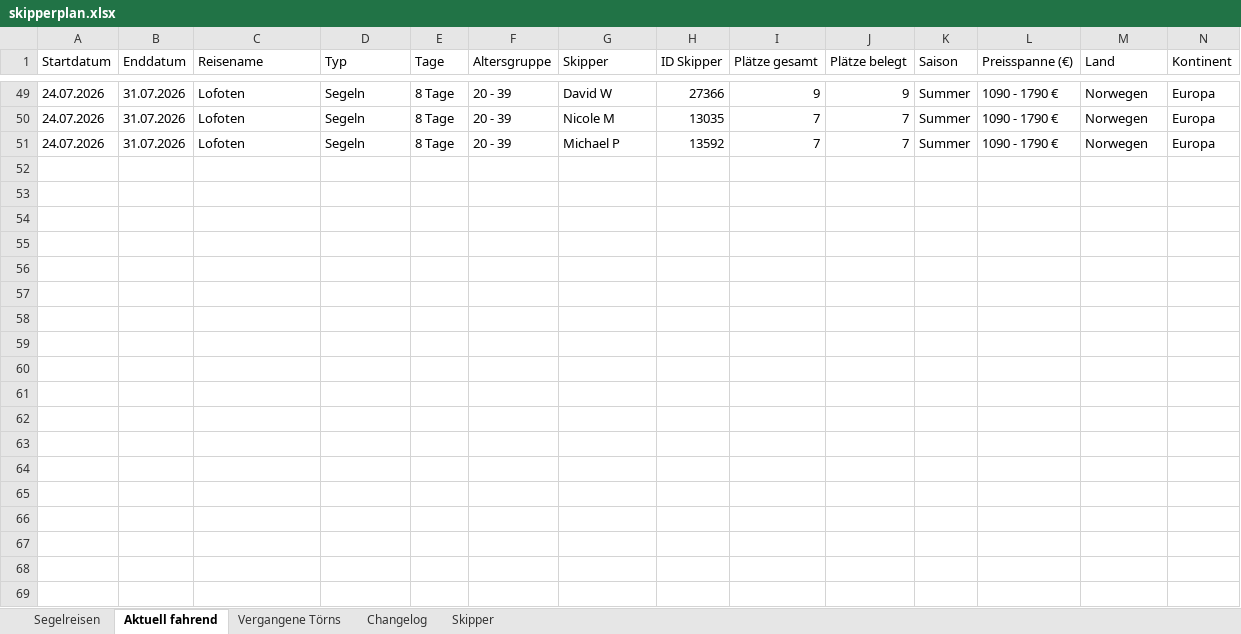
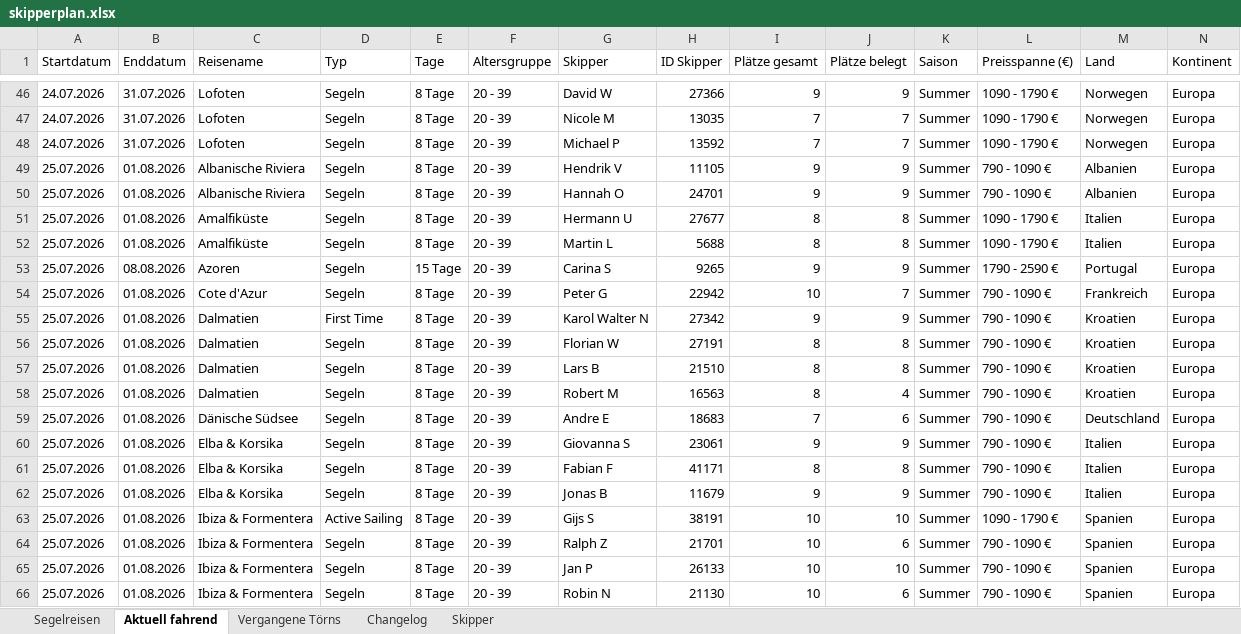
Before and after one commit to WolkeYachting/Skipperplan, an Excel workbook: skipperplan.xlsx, sheet Aktuell fahrend, drawn as a sheet; only a part is shown, gaps mark what is left out; values as stored, in another font and other column widths than the file's, no cell formats; rows hold the shown columns only; the diff covers the shown part only; the diff names each change by its address in the sheet, - before the commit and + after, or states it on an @@ line.

```diff
--- a/skipperplan.xlsx (sheet Aktuell fahrend)
+++ b/skipperplan.xlsx (sheet Aktuell fahrend)
+row 49: 25.07.2026 | 01.08.2026 | Albanische Riviera | Segeln | 8 Tage | 20 - 39 | Hendrik V | 11105 | 9 | 9 | Summer | 790 - 1090 € | Albanien | Europa
+row 50: 25.07.2026 | 01.08.2026 | Albanische Riviera | Segeln | 8 Tage | 20 - 39 | Hannah O | 24701 | 9 | 9 | Summer | 790 - 1090 € | Albanien | Europa
+row 51: 25.07.2026 | 01.08.2026 | Amalfiküste | Segeln | 8 Tage | 20 - 39 | Hermann U | 27677 | 8 | 8 | Summer | 1090 - 1790 € | Italien | Europa
+row 52: 25.07.2026 | 01.08.2026 | Amalfiküste | Segeln | 8 Tage | 20 - 39 | Martin L | 5688 | 8 | 8 | Summer | 1090 - 1790 € | Italien | Europa
+row 53: 25.07.2026 | 08.08.2026 | Azoren | Segeln | 15 Tage | 20 - 39 | Carina S | 9265 | 9 | 9 | Summer | 1790 - 2590 € | Portugal | Europa
+row 54: 25.07.2026 | 01.08.2026 | Cote d'Azur | Segeln | 8 Tage | 20 - 39 | Peter G | 22942 | 10 | 7 | Summer | 790 - 1090 € | Frankreich | Europa
+row 55: 25.07.2026 | 01.08.2026 | Dalmatien | First Time | 8 Tage | 20 - 39 | Karol Walter N | 27342 | 9 | 9 | Summer | 790 - 1090 € | Kroatien | Europa
+row 56: 25.07.2026 | 01.08.2026 | Dalmatien | Segeln | 8 Tage | 20 - 39 | Florian W | 27191 | 8 | 8 | Summer | 790 - 1090 € | Kroatien | Europa
+row 57: 25.07.2026 | 01.08.2026 | Dalmatien | Segeln | 8 Tage | 20 - 39 | Lars B | 21510 | 8 | 8 | Summer | 790 - 1090 € | Kroatien | Europa
+row 58: 25.07.2026 | 01.08.2026 | Dalmatien | Segeln | 8 Tage | 20 - 39 | Robert M | 16563 | 8 | 4 | Summer | 790 - 1090 € | Kroatien | Europa
+row 59: 25.07.2026 | 01.08.2026 | Dänische Südsee | Segeln | 8 Tage | 20 - 39 | Andre E | 18683 | 7 | 6 | Summer | 790 - 1090 € | Deutschland | Europa
+row 60: 25.07.2026 | 01.08.2026 | Elba & Korsika | Segeln | 8 Tage | 20 - 39 | Giovanna S | 23061 | 9 | 9 | Summer | 790 - 1090 € | Italien | Europa
+row 61: 25.07.2026 | 01.08.2026 | Elba & Korsika | Segeln | 8 Tage | 20 - 39 | Fabian F | 41171 | 8 | 8 | Summer | 790 - 1090 € | Italien | Europa
+row 62: 25.07.2026 | 01.08.2026 | Elba & Korsika | Segeln | 8 Tage | 20 - 39 | Jonas B | 11679 | 9 | 9 | Summer | 790 - 1090 € | Italien | Europa
+row 63: 25.07.2026 | 01.08.2026 | Ibiza & Formentera | Active Sailing | 8 Tage | 20 - 39 | Gijs S | 38191 | 10 | 10 | Summer | 1090 - 1790 € | Spanien | Europa
+row 64: 25.07.2026 | 01.08.2026 | Ibiza & Formentera | Segeln | 8 Tage | 20 - 39 | Ralph Z | 21701 | 10 | 6 | Summer | 790 - 1090 € | Spanien | Europa
+row 65: 25.07.2026 | 01.08.2026 | Ibiza & Formentera | Segeln | 8 Tage | 20 - 39 | Jan P | 26133 | 10 | 10 | Summer | 790 - 1090 € | Spanien | Europa
+row 66: 25.07.2026 | 01.08.2026 | Ibiza & Formentera | Segeln | 8 Tage | 20 - 39 | Robin N | 21130 | 10 | 6 | Summer | 790 - 1090 € | Spanien | Europa
```
Also changed, not shown: 28 added rows and 3 removed rows elsewhere in this sheet, sheet Segelreisen, sheet Skipper, sheet Vergangene Törns, sheet Changelog, cell formats.
